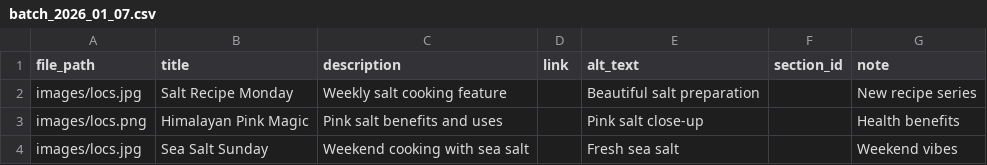
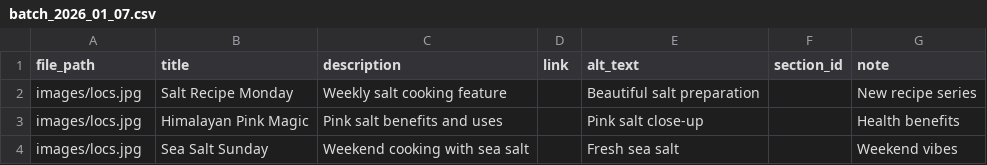
Before and after one commit to loveofsalt/pinterest-automation, a CSV file: pins/batch_2026_01_07.csv, drawn as a sheet.

```diff
--- a/pins/batch_2026_01_07.csv
+++ b/pins/batch_2026_01_07.csv
@@ -2,3 +2,3 @@ file_path,title,description,link,alt_text,section_id,note
 images/locs.jpg,Salt Recipe Monday,Weekly salt cooking feature,,Beautiful salt preparation,,New recipe series
-images/locs.png,Himalayan Pink Magic,Pink salt benefits and uses,,Pink salt close-up,,Health benefits
+images/locs.jpg,Himalayan Pink Magic,Pink salt benefits and uses,,Pink salt close-up,,Health benefits
 images/locs.jpg,Sea Salt Sunday,Weekend cooking with sea salt,,Fresh sea salt,,Weekend vibes
```
Also changed, not shown: 2 other files.
